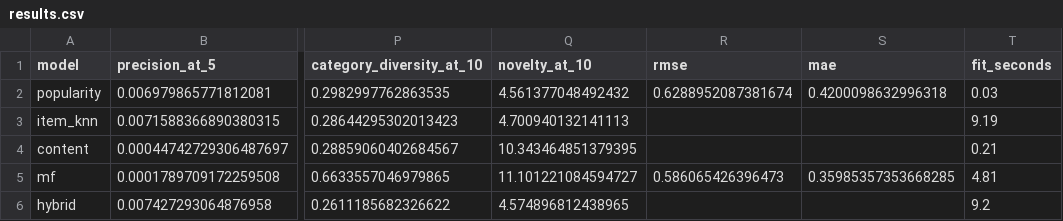
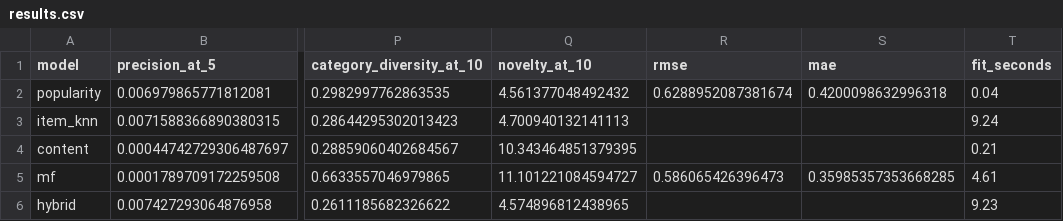
Before and after one commit to 2025ag05572-gif/bitsdm4mlas2, a CSV file: reports/evaluation/results.csv, drawn as a sheet; only a part is shown, gaps mark what is left out; the diff names each change by its address in the sheet, - before the commit and + after, or states it on an @@ line.

```diff
--- a/reports/evaluation/results.csv
+++ b/reports/evaluation/results.csv
-T2 (fit_seconds): 0.03
+T2 (fit_seconds): 0.04
-T3 (fit_seconds): 9.19
+T3 (fit_seconds): 9.24
-T5 (fit_seconds): 4.81
+T5 (fit_seconds): 4.61
-T6 (fit_seconds): 9.2
+T6 (fit_seconds): 9.23
```
Also changed, not shown: data/errors/interactions_errors.csv, 47 other files.
